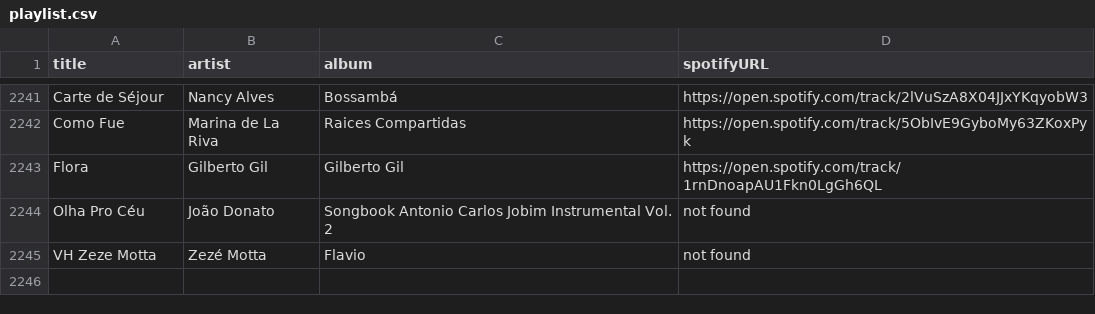
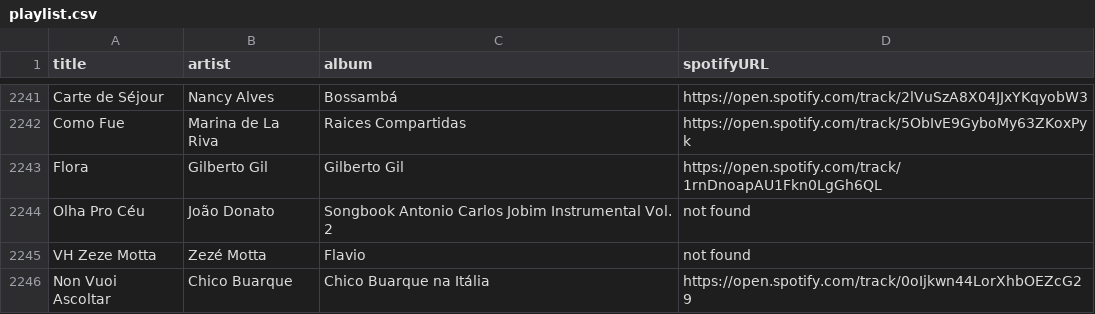
Before and after one commit to albertollamaso/best-bossa-nova-and-jazz-playlist, a CSV file: playlist.csv, drawn as a sheet; only a part is shown, gaps mark what is left out; the diff names each change by its address in the sheet, - before the commit and + after, or states it on an @@ line.

```diff
--- a/playlist.csv
+++ b/playlist.csv
+row 2246: Non Vuoi Ascoltar | Chico Buarque | Chico Buarque na Itália | https://open.spotify.com/track/0oIjkwn44LorXhbOEZcG29
```
Also changed, not shown: 1 other file.
